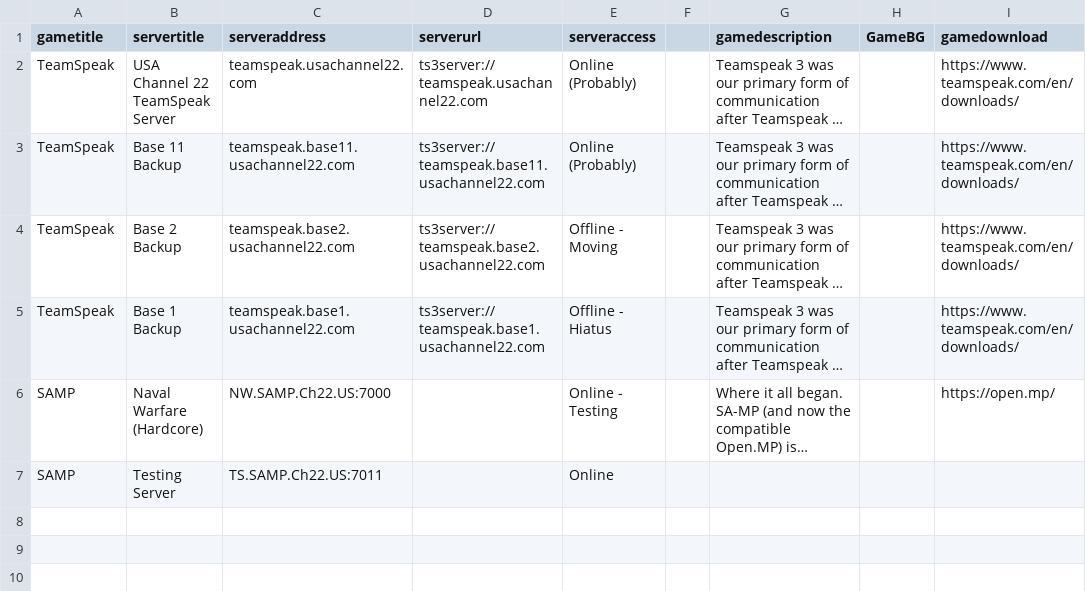
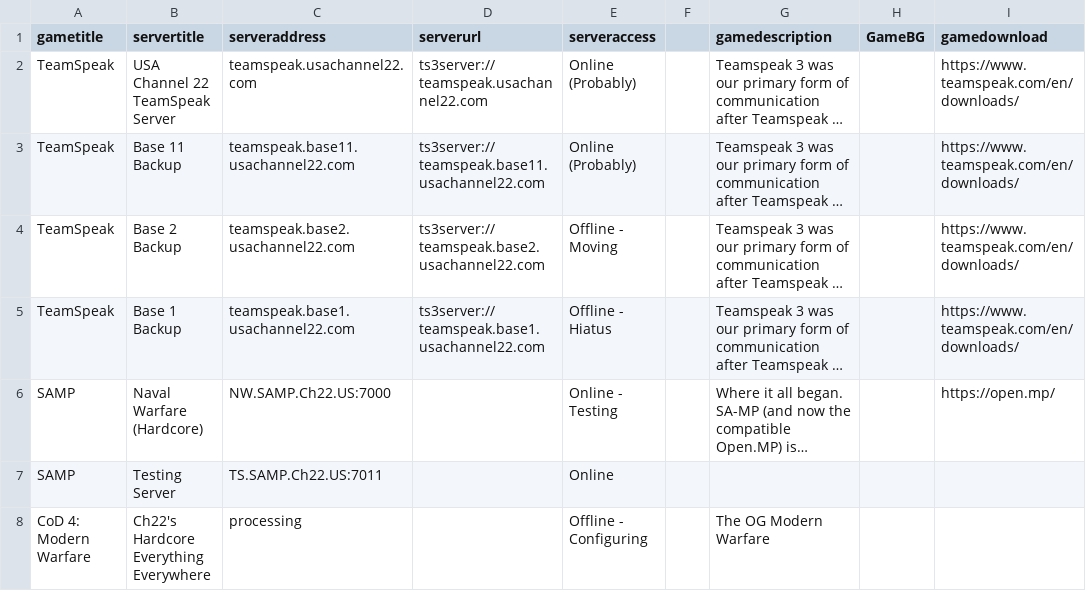
Before and after one commit to USAChannel22/usachannel22.com, a CSV file: _data/servers.csv, drawn as a sheet; long unchanged cells end in …; the diff names each change by its address in the sheet, - before the commit and + after, or states it on an @@ line.

Commit message:
Update servers.csv

```diff
--- a/_data/servers.csv
+++ b/_data/servers.csv
+row 8: CoD 4: Modern Warfare | Ch22's Hardcore Everything Everywhere | processing |  | Offline - Configuring |  | The OG Modern Warfare
```
